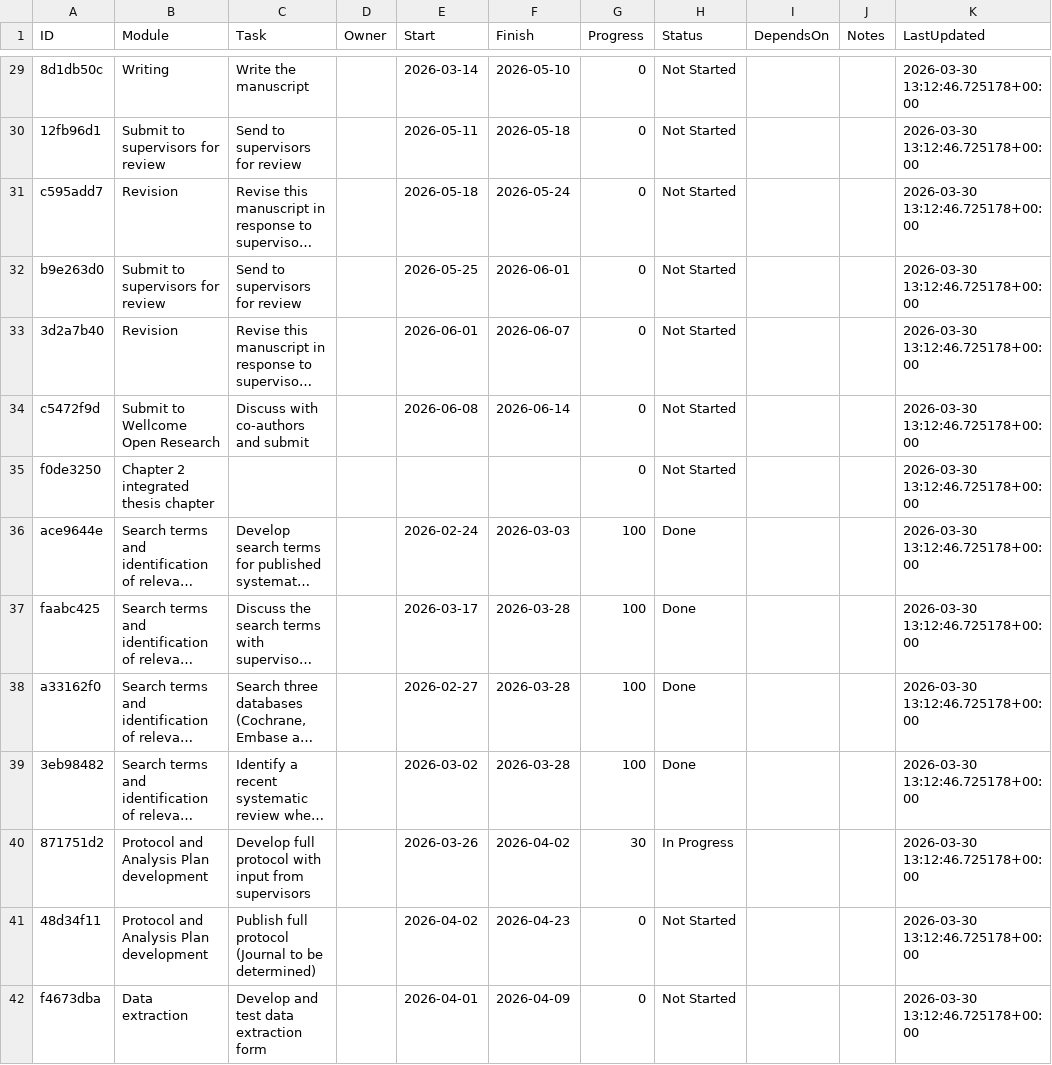
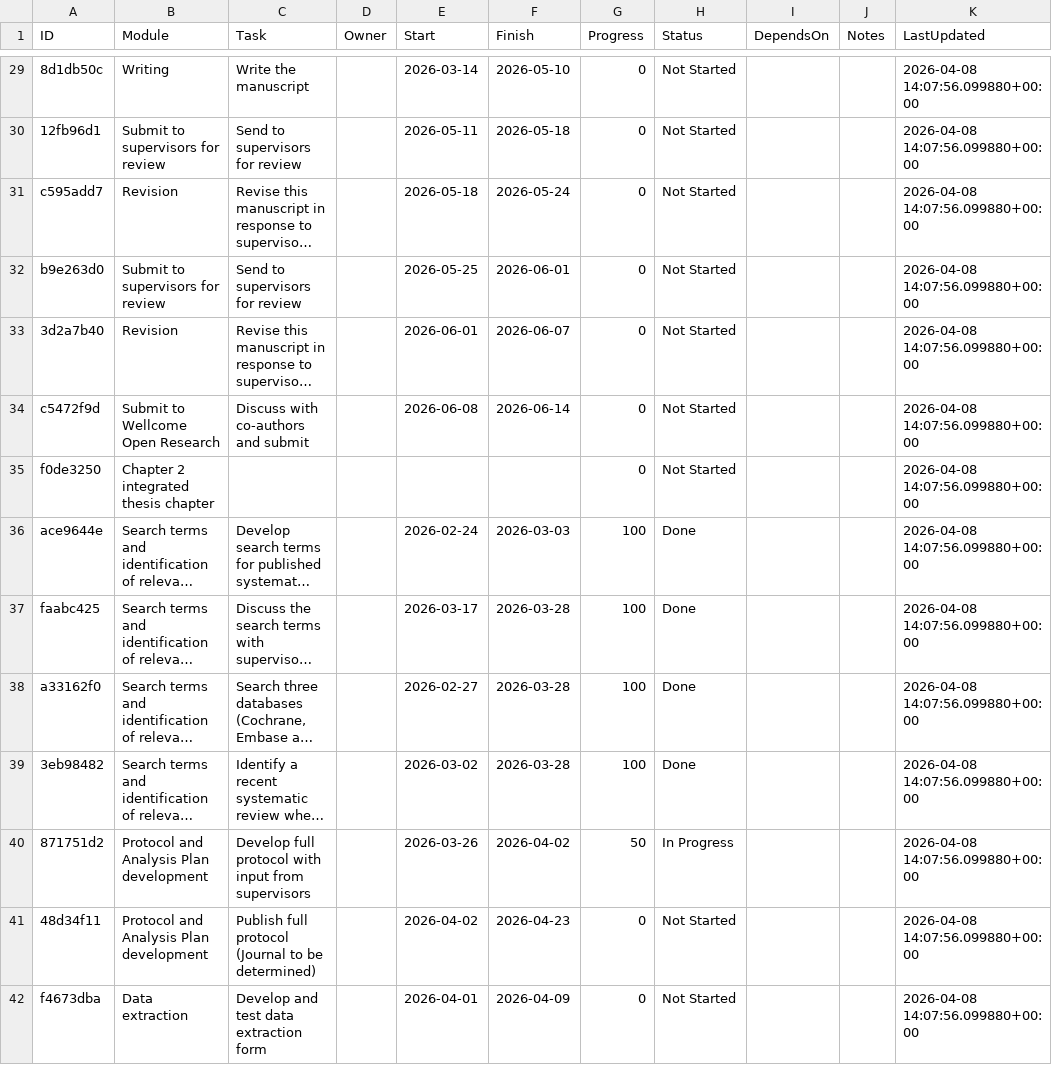
Before and after one commit to winfrednyoroka/project_tracker, a CSV file: data/tasks.csv, drawn as a sheet; only a part is shown, gaps mark what is left out; long unchanged cells end in …; the diff covers the shown part only; the diff names each change by its address in the sheet, - before the commit and + after, or states it on an @@ line.

```diff
--- a/data/tasks.csv
+++ b/data/tasks.csv
-K29:K42 (LastUpdated): 2026-03-30 13:12:46.725178+00:00
+K29:K42 (LastUpdated): 2026-04-08 14:07:56.099880+00:00
-G40 (Progress): 30
+G40 (Progress): 50
```
Also changed, not shown: 77 edited cells elsewhere in this file.
